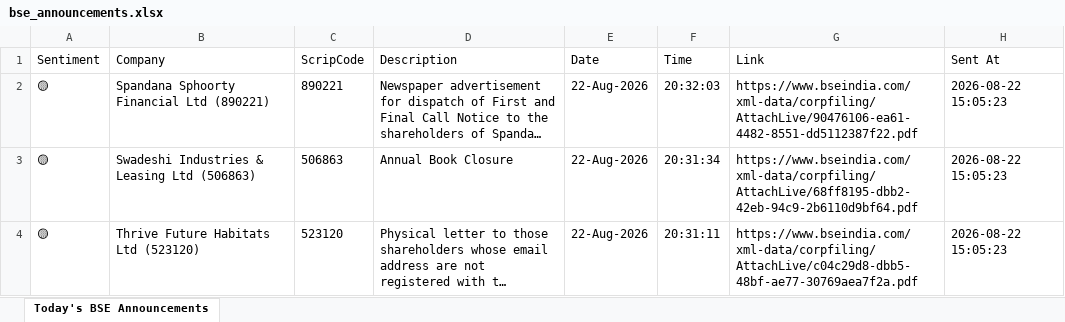
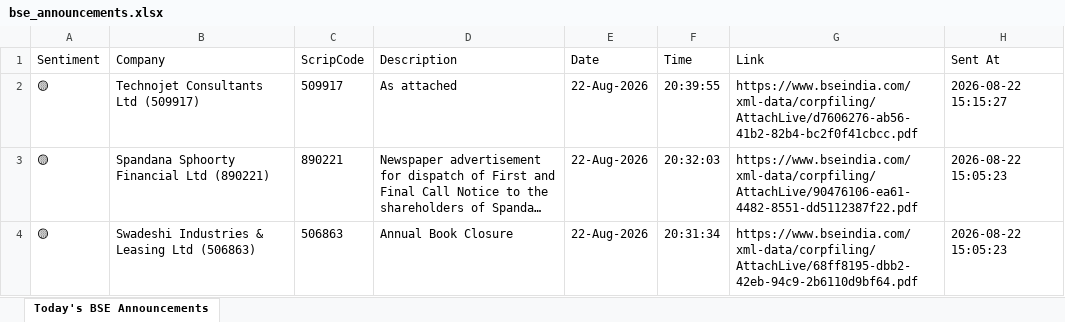
Before and after one commit to divy008/Levnse, an Excel workbook: bse_announcements.xlsx, sheet Today's BSE Announcements, drawn as a sheet; only a part is shown; the shorter side is filled out with more unchanged rows; long unchanged cells end in …; values as stored, in another font and other column widths than the file's, no borders; the diff names each change by its address in the sheet, - before the commit and + after, or states it on an @@ line.

```diff
--- a/bse_announcements.xlsx (sheet Today's BSE Announcements)
+++ b/bse_announcements.xlsx (sheet Today's BSE Announcements)
+row 2: 🟡 | Technojet Consultants Ltd (509917) | 509917 | As attached | 22-Aug-2026 | 20:39:55 | https://www.bseindia.com/xml-data/corpfiling/AttachLive/d7606276-ab56-41b2-82b4-bc2f0f41cbcc.pdf | 2026-08-22 15:15:27
```
Also changed, not shown: 6 other files.
